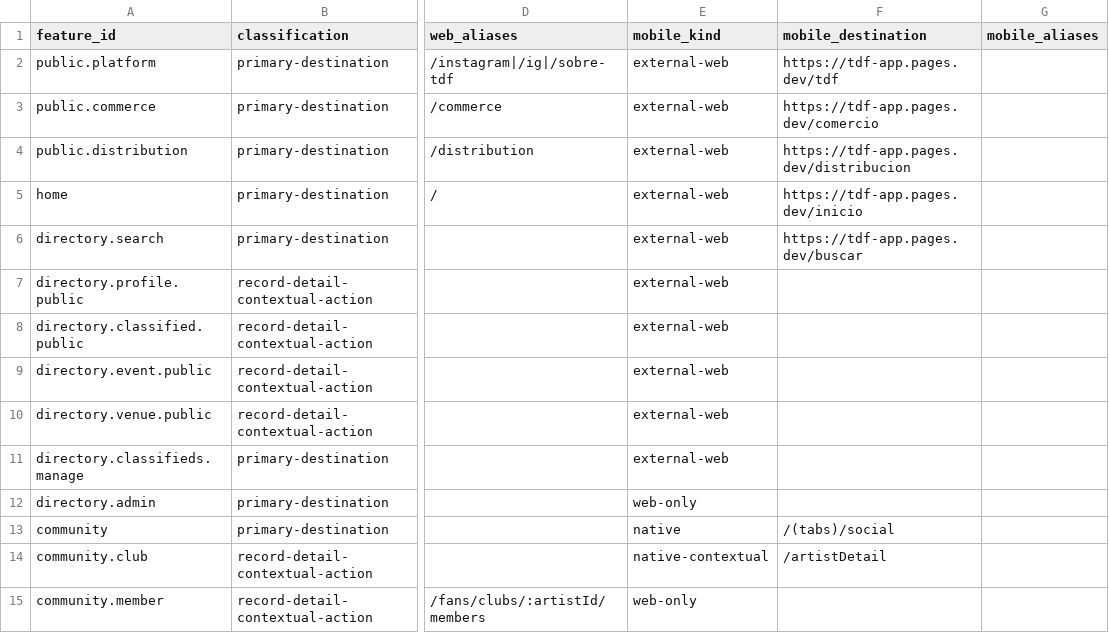
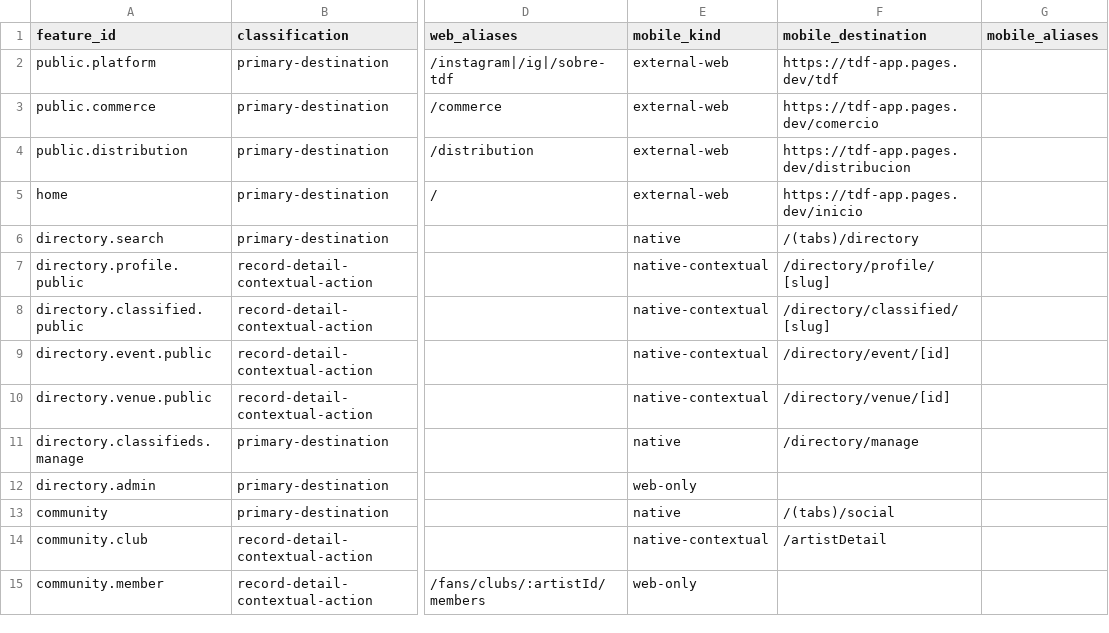
Before and after one commit to diegueins680/tdf-app, a CSV file: docs/feature-discoverability-audit/2026-08-21/route-and-mobile-mapping.csv, drawn as a sheet; only a part is shown, gaps mark what is left out; the diff names each change by its address in the sheet, - before the commit and + after, or states it on an @@ line.

```diff
--- a/docs/feature-discoverability-audit/2026-08-21/route-and-mobile-mapping.csv
+++ b/docs/feature-discoverability-audit/2026-08-21/route-and-mobile-mapping.csv
-E6 (mobile_kind): external-web
+E6 (mobile_kind): native
-F6 (mobile_destination): https://tdf-app.pages.dev/buscar
+F6 (mobile_destination): /(tabs)/directory
-E7:E10 (mobile_kind): external-web
+E7:E10 (mobile_kind): native-contextual
-F7 (mobile_destination): (empty)
+F7 (mobile_destination): /directory/profile/[slug]
-F8 (mobile_destination): (empty)
+F8 (mobile_destination): /directory/classified/[slug]
-F9 (mobile_destination): (empty)
+F9 (mobile_destination): /directory/event/[id]
-F10 (mobile_destination): (empty)
+F10 (mobile_destination): /directory/venue/[id]
-E11 (mobile_kind): external-web
+E11 (mobile_kind): native
-F11 (mobile_destination): (empty)
+F11 (mobile_destination): /directory/manage
```
Also changed, not shown: docs/feature-discoverability-audit/2026-08-21/feature-inventory.csv, docs/feature-discoverability-audit/2026-08-21/role-module-feature-action-platform-matrix.csv, 12 other files.
